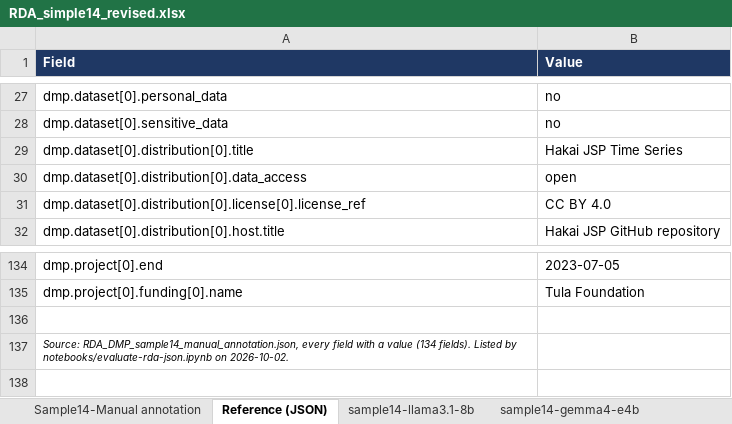
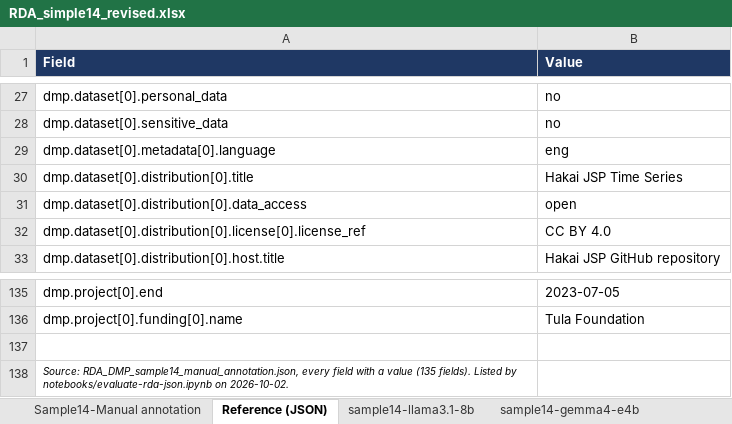
Before and after one commit to fairdataihub/dmpbridge, an Excel workbook: data/output/rda/RDA_simple14_revised.xlsx, sheet Reference (JSON), drawn as a sheet; only a part is shown, gaps mark what is left out; values as stored, in another font and other column widths than the file's, no borders; addresses are those after the commit; the diff names each change by its address in the sheet, - before the commit and + after, or states it on an @@ line.

```diff
--- a/data/output/rda/RDA_simple14_revised.xlsx (sheet Reference (JSON))
+++ b/data/output/rda/RDA_simple14_revised.xlsx (sheet Reference (JSON))
+row 29: dmp.dataset[0].metadata[0].language | eng
-A138 (Field): …a value (134 fields). Listed…
+A138 (Field): …a value (135 fields). Listed…
```
Also changed, not shown: sheet summary, sheet sample14-version1-llama3.3-70b, sheet sample14-gemma4-e4b, sheet sample14-llama3.1-8b, sheet Sample14-Manual annotation, data/output/rda/evaluation_results.xlsx, 3 other files.
